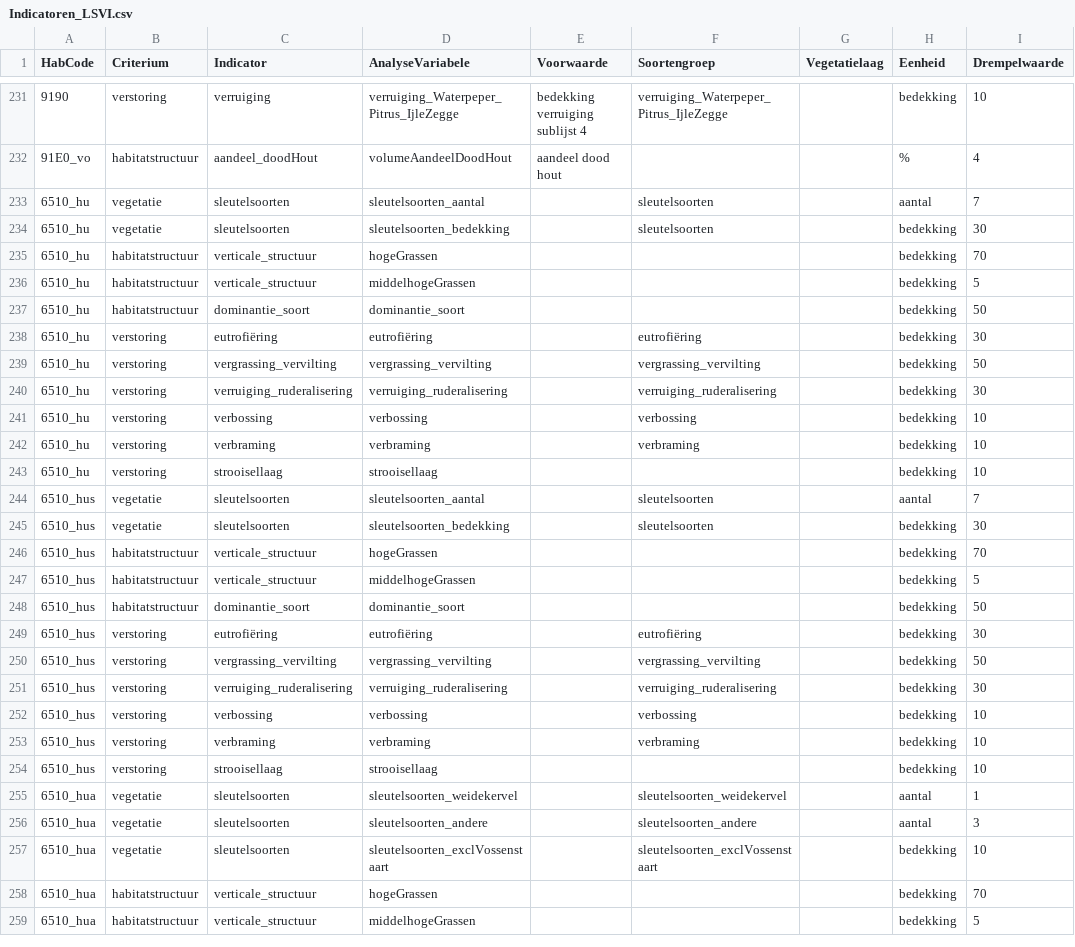
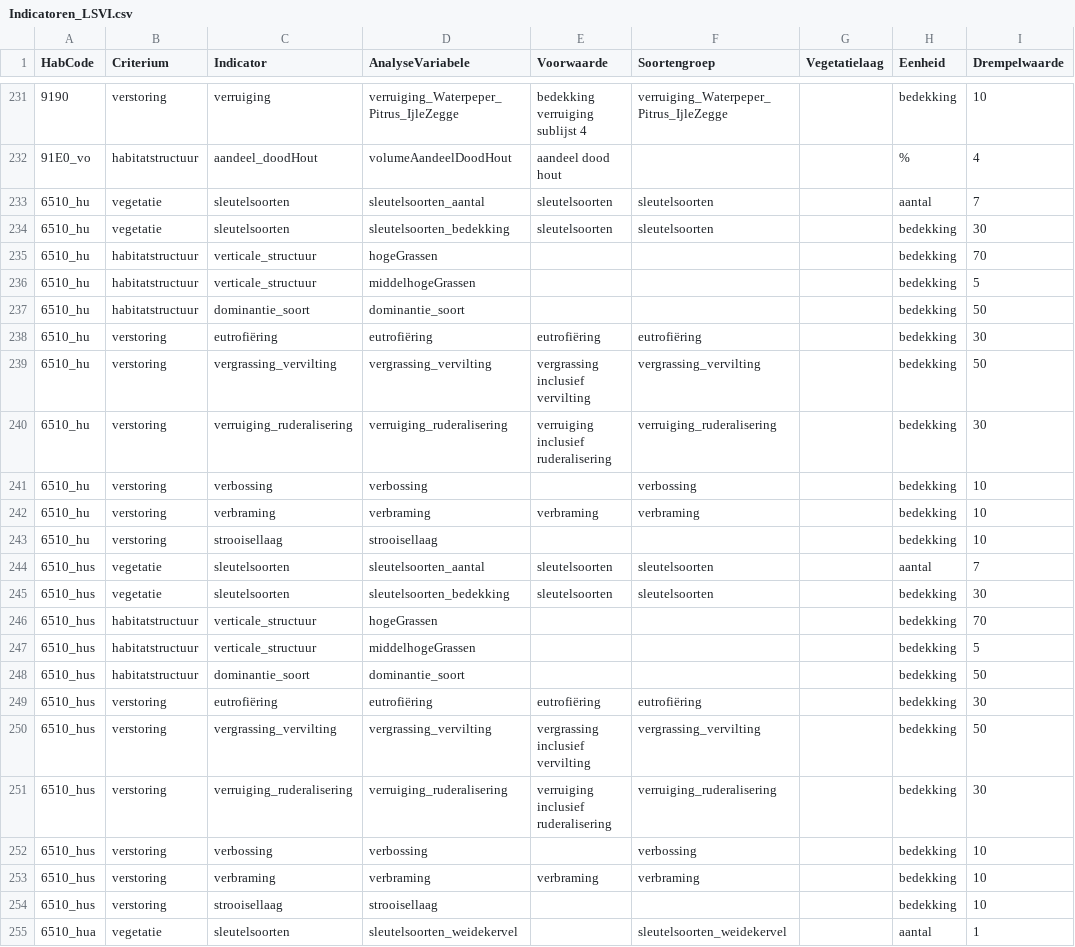
Before and after one commit to ToonHub/RapportageHabitats, a CSV file: LSVIData/Indicatoren_LSVI.csv, drawn as a sheet; only a part is shown, gaps mark what is left out; the shorter side is filled out with more unchanged rows; the diff covers the shown part only; the diff names each change by its address in the sheet, - before the commit and + after, or states it on an @@ line.

```diff
--- a/LSVIData/Indicatoren_LSVI.csv
+++ b/LSVIData/Indicatoren_LSVI.csv
-E233:E234 (Voorwaarde): (empty)
+E233:E234 (Voorwaarde): sleutelsoorten
-E238 (Voorwaarde): (empty)
+E238 (Voorwaarde): eutrofiëring
-E239 (Voorwaarde): (empty)
+E239 (Voorwaarde): vergrassing inclusief vervilting
-E240 (Voorwaarde): (empty)
+E240 (Voorwaarde): verruiging inclusief ruderalisering
-E242 (Voorwaarde): (empty)
+E242 (Voorwaarde): verbraming
-E244:E245 (Voorwaarde): (empty)
+E244:E245 (Voorwaarde): sleutelsoorten
-E249 (Voorwaarde): (empty)
+E249 (Voorwaarde): eutrofiëring
-E250 (Voorwaarde): (empty)
+E250 (Voorwaarde): vergrassing inclusief vervilting
-E251 (Voorwaarde): (empty)
+E251 (Voorwaarde): verruiging inclusief ruderalisering
-E253 (Voorwaarde): (empty)
+E253 (Voorwaarde): verbraming
```
Also changed, not shown: 13 edited cells elsewhere in this file.
